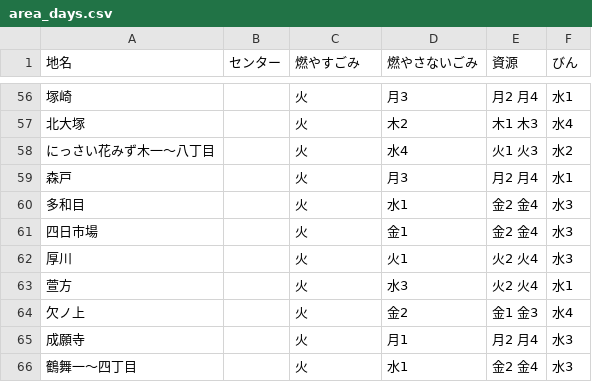
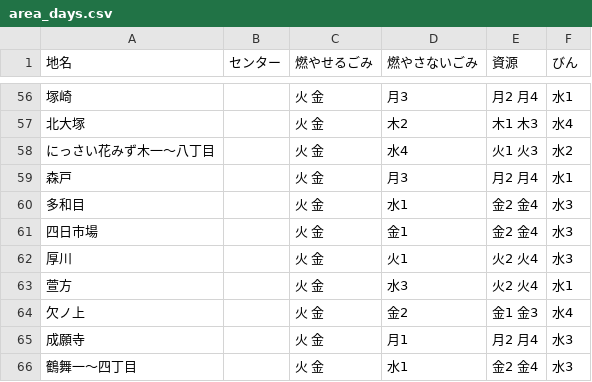
Before and after one commit to Mocchy2/5374, a CSV file: data/area_days.csv, drawn as a sheet; only a part is shown, gaps mark what is left out; the diff covers the shown part only.

```diff
--- a/data/area_days.csv
+++ b/data/area_days.csv
@@ -1 +1 @@
-地名,センター,燃やすごみ,燃やさないごみ,資源,びん
+地名,センター,燃やせるごみ,燃やさないごみ,資源,びん
@@ -56,11 +56,11 @@
-塚崎,,火,月3,月2 月4,水1
-北大塚,,火,木2,木1 木3,水4
-にっさい花みず木一～八丁目,,火,水4,火1 火3,水2
-森戸,,火,月3,月2 月4,水1
-多和目,,火,水1,金2 金4,水3
-四日市場,,火,金1,金2 金4,水3
-厚川,,火,火1,火2 火4,水3
-萱方,,火,水3,火2 火4,水1
-欠ノ上,,火,金2,金1 金3,水4
-成願寺,,火,月1,月2 月4,水3
-鶴舞一～四丁目,,火,水1,金2 金4,水3
+塚崎,,火 金,月3,月2 月4,水1
+北大塚,,火 金,木2,木1 木3,水4
+にっさい花みず木一～八丁目,,火 金,水4,火1 火3,水2
+森戸,,火 金,月3,月2 月4,水1
+多和目,,火 金,水1,金2 金4,水3
+四日市場,,火 金,金1,金2 金4,水3
+厚川,,火 金,火1,火2 火4,水3
+萱方,,火 金,水3,火2 火4,水1
+欠ノ上,,火 金,金2,金1 金3,水4
+成願寺,,火 金,月1,月2 月4,水3
+鶴舞一～四丁目,,火 金,水1,金2 金4,水3
```
Also changed, not shown: 55 edited cells elsewhere in this file.
